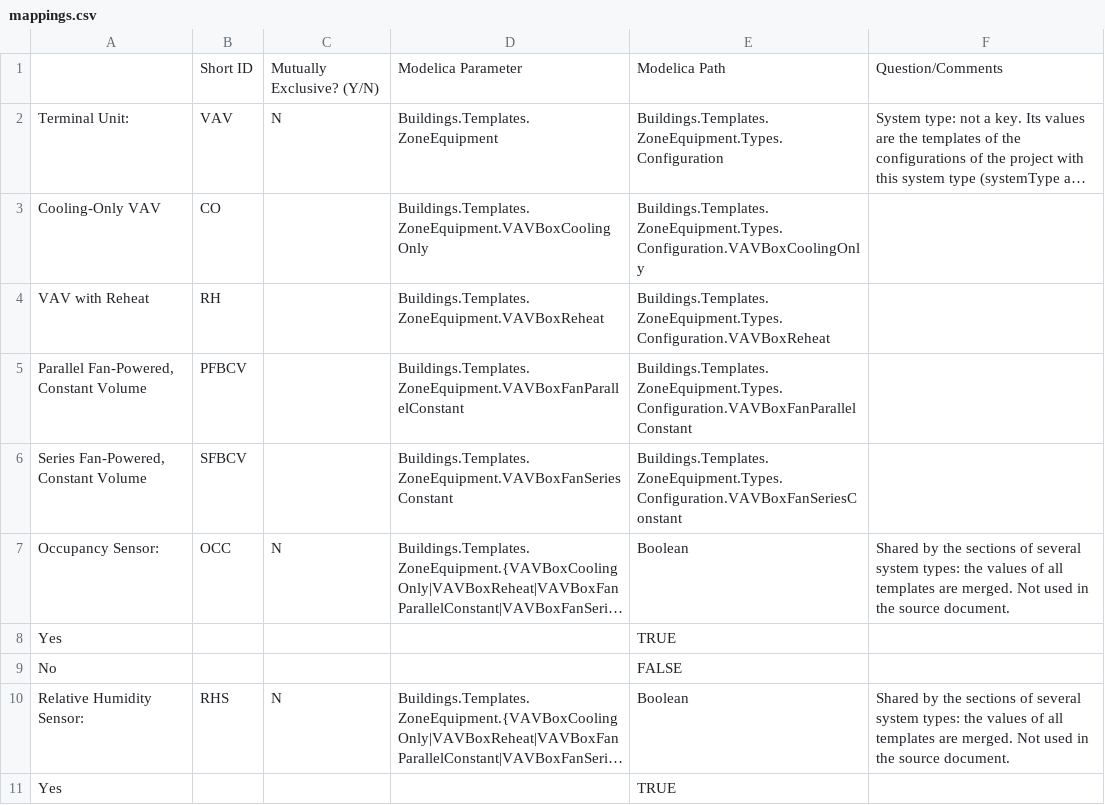
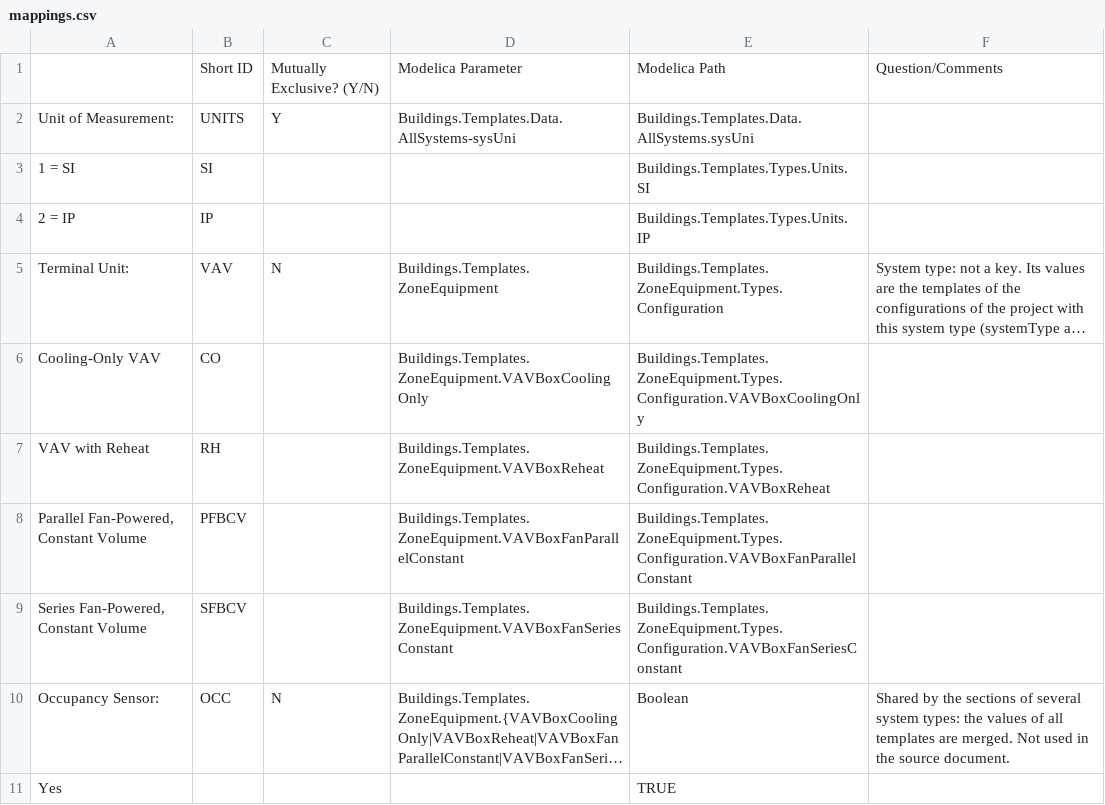
Before and after one commit to lbl-srg/ctrl-flow-dev, a CSV file: server/scripts/sequence-doc/src/version/DOD_20260828/mappings.csv, drawn as a sheet; only a part is shown; the shorter side is filled out with more unchanged rows; long unchanged cells end in …; the diff names each change by its address in the sheet, - before the commit and + after, or states it on an @@ line.

Commit message:
Map the unit system in the DOD sequence document

```diff
--- a/server/scripts/sequence-doc/src/version/DOD_20260828/mappings.csv
+++ b/server/scripts/sequence-doc/src/version/DOD_20260828/mappings.csv
+row 2: Unit of Measurement: | UNITS | Y | Buildings.Templates.Data.AllSystems-sysUni | Buildings.Templates.Data.AllSystems.sysUni
+row 3: 1 = SI | SI |  |  | Buildings.Templates.Types.Units.SI
+row 4: 2 = IP | IP |  |  | Buildings.Templates.Types.Units.IP
```
